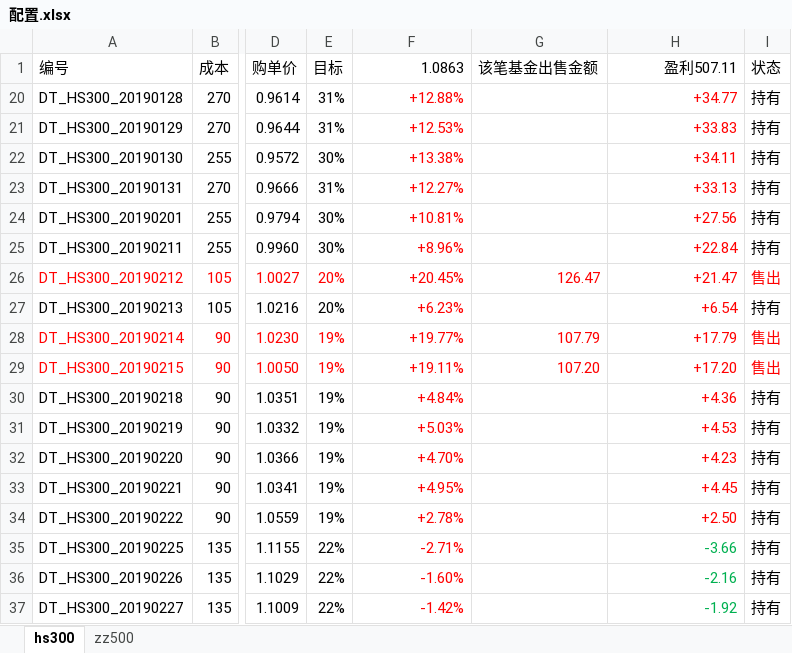
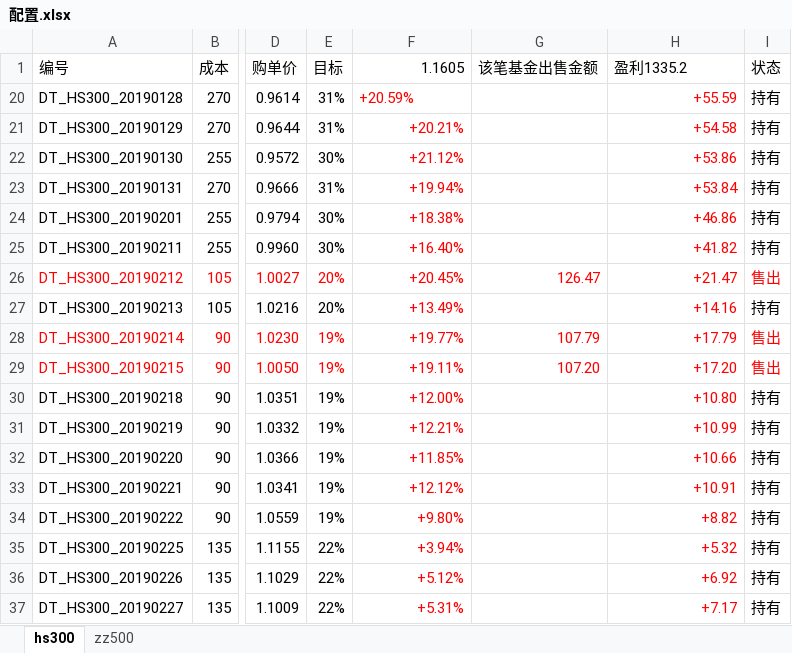
Before and after one commit to husky8/cccode, an Excel workbook: invest/配置.xlsx, sheet hs300, drawn as a sheet; only a part is shown, gaps mark what is left out; values as stored, in another font and other column widths than the file's, no borders; conditional formats not drawn; the diff covers the shown part only; the diff names each change by its address in the sheet, - before the commit and + after, or states it on an @@ line.

Commit message:
update

```diff
--- a/invest/配置.xlsx (sheet hs300)
+++ b/invest/配置.xlsx (sheet hs300)
-F1: 1.0863
+F1: 1.1605
-H1: 盈利507.11
+H1: 盈利1335.2
-H1 alignment: right
+H1 alignment: left
-F20 (1.1605): +12.88%
+F20 (1.1605): +20.59%
-F20 alignment: right
+F20 alignment: left
-H20 (盈利1335.2): +34.77
+H20 (盈利1335.2): +55.59
-F21 (1.1605): +12.53%
+F21 (1.1605): +20.21%
-H21 (盈利1335.2): +33.83
+H21 (盈利1335.2): +54.58
-F22 (1.1605): +13.38%
+F22 (1.1605): +21.12%
-H22 (盈利1335.2): +34.11
+H22 (盈利1335.2): +53.86
-F23 (1.1605): +12.27%
+F23 (1.1605): +19.94%
-H23 (盈利1335.2): +33.13
+H23 (盈利1335.2): +53.84
-F24 (1.1605): +10.81%
+F24 (1.1605): +18.38%
-H24 (盈利1335.2): +27.56
+H24 (盈利1335.2): +46.86
-F25 (1.1605): +8.96%
+F25 (1.1605): +16.40%
-H25 (盈利1335.2): +22.84
+H25 (盈利1335.2): +41.82
-F27 (1.1605): +6.23%
+F27 (1.1605): +13.49%
-H27 (盈利1335.2): +6.54
+H27 (盈利1335.2): +14.16
-F30 (1.1605): +4.84%
+F30 (1.1605): +12.00%
-H30 (盈利1335.2): +4.36
+H30 (盈利1335.2): +10.80
-F31 (1.1605): +5.03%
+F31 (1.1605): +12.21%
-H31 (盈利1335.2): +4.53
+H31 (盈利1335.2): +10.99
-F32 (1.1605): +4.70%
+F32 (1.1605): +11.85%
-H32 (盈利1335.2): +4.23
+H32 (盈利1335.2): +10.66
-F33 (1.1605): +4.95%
+F33 (1.1605): +12.12%
-H33 (盈利1335.2): +4.45
+H33 (盈利1335.2): +10.91
-F34 (1.1605): +2.78%
+F34 (1.1605): +9.80%
-H34 (盈利1335.2): +2.50
+H34 (盈利1335.2): +8.82
-F35 (1.1605): -2.71%
+F35 (1.1605): +3.94%
-H35 (盈利1335.2): -3.66
+H35 (盈利1335.2): +5.32
-H35:H37 text colour: #00B050
+H35:H37 text colour: #FF0000
-F36 (1.1605): -1.60%
+F36 (1.1605): +5.12%
-H36 (盈利1335.2): -2.16
+H36 (盈利1335.2): +6.92
-F37 (1.1605): -1.42%
+F37 (1.1605): +5.31%
-H37 (盈利1335.2): -1.92
+H37 (盈利1335.2): +7.17
```
Also changed, not shown: 5 added rows, 144 edited cells and cell formats elsewhere in this sheet, sheet zz500.
